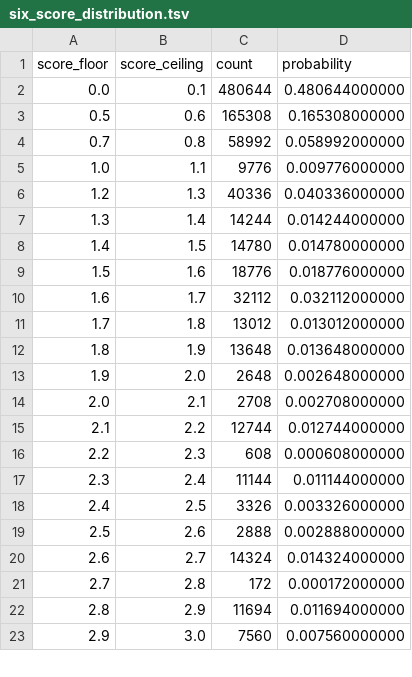
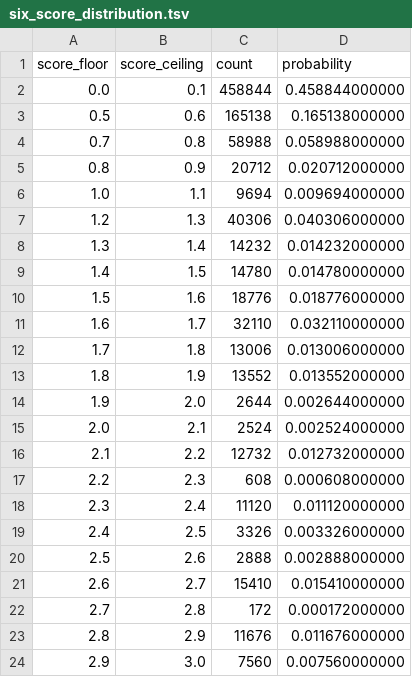
Before and after one commit to RShock/zhenxun_plugin_fishing, a TSV file: doc/s2设计/six_score_distribution.tsv, drawn as a sheet; only a part is shown; the diff covers the shown part only.

```diff
--- a/doc/s2设计/six_score_distribution.tsv
+++ b/doc/s2设计/six_score_distribution.tsv
@@ -1,23 +1,24 @@
 score_floor	score_ceiling	count	probability
-0.0	0.1	480644	0.480644000000
-0.5	0.6	165308	0.165308000000
-0.7	0.8	58992	0.058992000000
-1.0	1.1	9776	0.009776000000
-1.2	1.3	40336	0.040336000000
-1.3	1.4	14244	0.014244000000
+0.0	0.1	458844	0.458844000000
+0.5	0.6	165138	0.165138000000
+0.7	0.8	58988	0.058988000000
+0.8	0.9	20712	0.020712000000
+1.0	1.1	9694	0.009694000000
+1.2	1.3	40306	0.040306000000
+1.3	1.4	14232	0.014232000000
 1.4	1.5	14780	0.014780000000
 1.5	1.6	18776	0.018776000000
-1.6	1.7	32112	0.032112000000
-1.7	1.8	13012	0.013012000000
-1.8	1.9	13648	0.013648000000
-1.9	2.0	2648	0.002648000000
-2.0	2.1	2708	0.002708000000
-2.1	2.2	12744	0.012744000000
+1.6	1.7	32110	0.032110000000
+1.7	1.8	13006	0.013006000000
+1.8	1.9	13552	0.013552000000
+1.9	2.0	2644	0.002644000000
+2.0	2.1	2524	0.002524000000
+2.1	2.2	12732	0.012732000000
 2.2	2.3	608	0.000608000000
-2.3	2.4	11144	0.011144000000
+2.3	2.4	11120	0.011120000000
 2.4	2.5	3326	0.003326000000
 2.5	2.6	2888	0.002888000000
-2.6	2.7	14324	0.014324000000
+2.6	2.7	15410	0.015410000000
 2.7	2.8	172	0.000172000000
-2.8	2.9	11694	0.011694000000
+2.8	2.9	11676	0.011676000000
 2.9	3.0	7560	0.007560000000
```
Also changed, not shown: 6 added rows and 102 edited cells elsewhere in this file, doc/s2设计/six_fan_stats.tsv, doc/s2设计/six_rounded_score_distribution.tsv, 24 other files.
